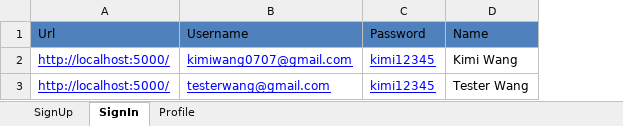
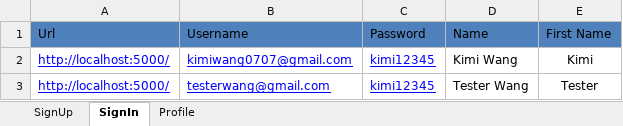
Before and after one commit to kimiwang0707/MarsProject_AdvancedTask_Selenium, an Excel workbook: marsframework/marsframework-master/MarsFramework/Files/TestData.xlsx, sheet SignIn, drawn as a sheet; values as stored, in another font and other column widths than the file's, no borders; the diff names each change by its address in the sheet, - before the commit and + after, or states it on an @@ line.

```diff
--- a/marsframework/marsframework-master/MarsFramework/Files/TestData.xlsx (sheet SignIn)
+++ b/marsframework/marsframework-master/MarsFramework/Files/TestData.xlsx (sheet SignIn)
+column E (First Name), rows 2-3: Kimi | Tester
```
Also changed, not shown: 15 other files.
